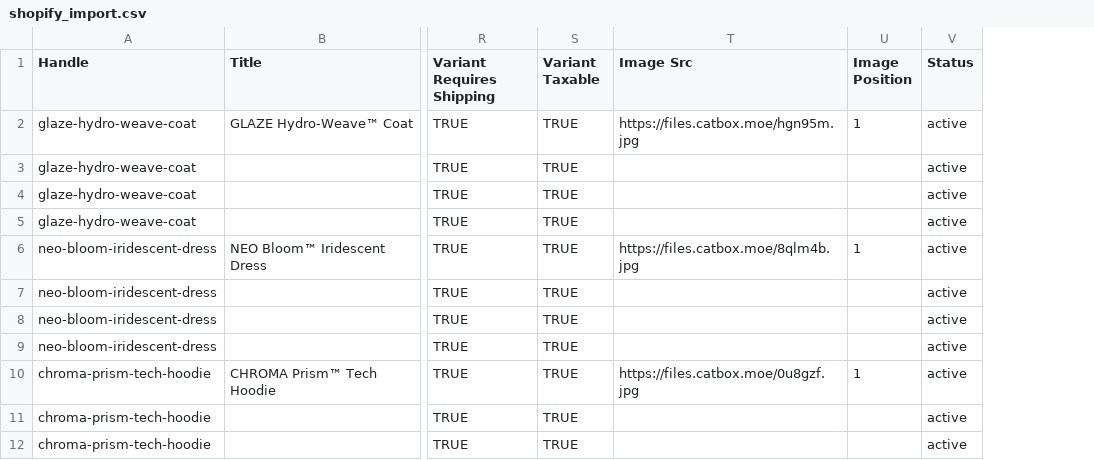
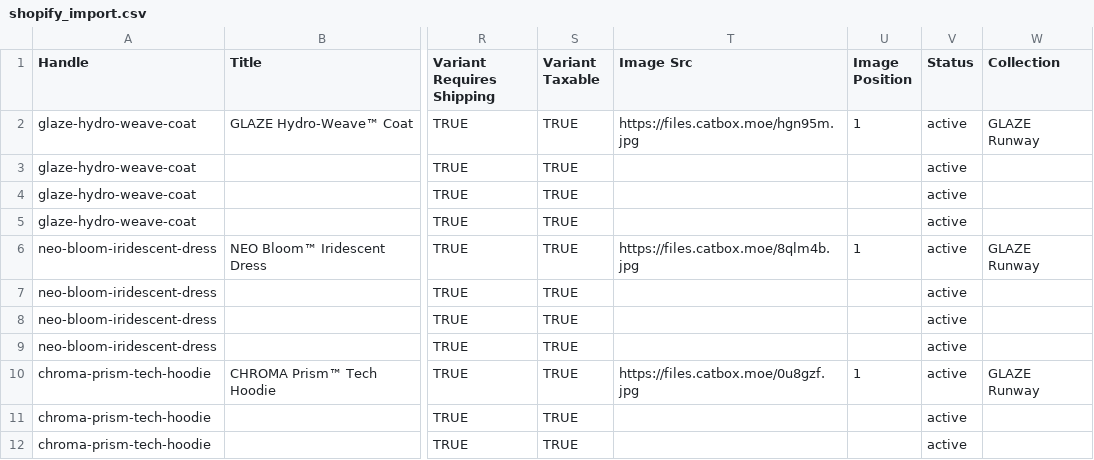
Before and after one commit to rodofheart11-hash/glaze-dropship, a CSV file: shopify_import.csv, drawn as a sheet; only a part is shown, gaps mark what is left out; the diff names each change by its address in the sheet, - before the commit and + after, or states it on an @@ line.

Commit message:
chore: re-generate shopify_import.csv with Collection column

```diff
--- a/shopify_import.csv
+++ b/shopify_import.csv
+column W (Collection), rows 2-10: GLAZE Runway |  |  |  | GLAZE Runway |  |  |  | GLAZE Runway
```
